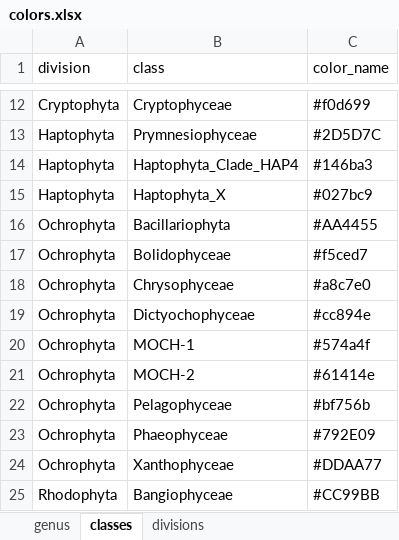
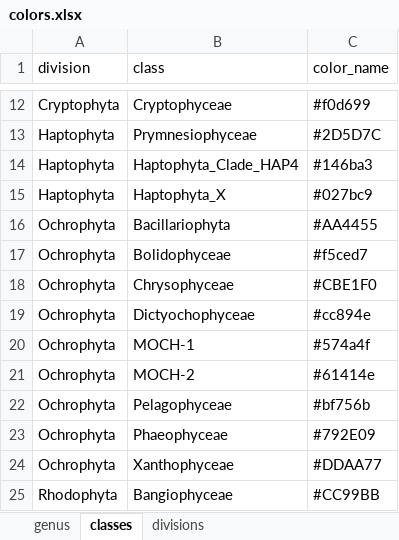
Before and after one commit to catherine-gerikas/GE_Amundsen_18S_metaB_supplementary_material, an Excel workbook: AMUNDSEN_sequence_analysis/colors.xlsx, sheet classes, drawn as a sheet; only a part is shown, gaps mark what is left out; values as stored, in another font and other column widths than the file's, no borders; the diff names each change by its address in the sheet, - before the commit and + after, or states it on an @@ line.

Commit message:
updated color palette

```diff
--- a/AMUNDSEN_sequence_analysis/colors.xlsx (sheet classes)
+++ b/AMUNDSEN_sequence_analysis/colors.xlsx (sheet classes)
-C18 (color_name): #a8c7e0
+C18 (color_name): #CBE1F0
```
Also changed, not shown: sheet genus.
